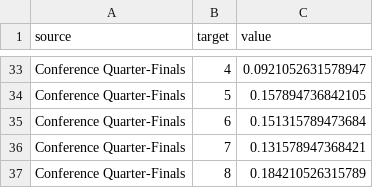
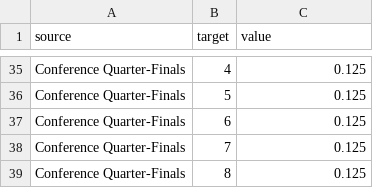
Before and after one commit to hlawitschka/hlawitschka.github.io, a CSV file: sports/nhlSummary.csv, drawn as a sheet; only a part is shown, gaps mark what is left out; the diff covers the shown part only.

```diff
--- a/sports/nhlSummary.csv
+++ b/sports/nhlSummary.csv
@@ -33,5 +35,5 @@
-"Conference Quarter-Finals",4,0.0921052631578947
-"Conference Quarter-Finals",5,0.157894736842105
-"Conference Quarter-Finals",6,0.151315789473684
-"Conference Quarter-Finals",7,0.131578947368421
-"Conference Quarter-Finals",8,0.184210526315789
+"Conference Quarter-Finals",4,0.125
+"Conference Quarter-Finals",5,0.125
+"Conference Quarter-Finals",6,0.125
+"Conference Quarter-Finals",7,0.125
+"Conference Quarter-Finals",8,0.125
```
Also changed, not shown: 2 added rows and 20 edited cells elsewhere in this file, sports/mlbSummaryFiveSeeds.csv, sports/mlbSummaryFourSeeds.csv, 19 other files.
